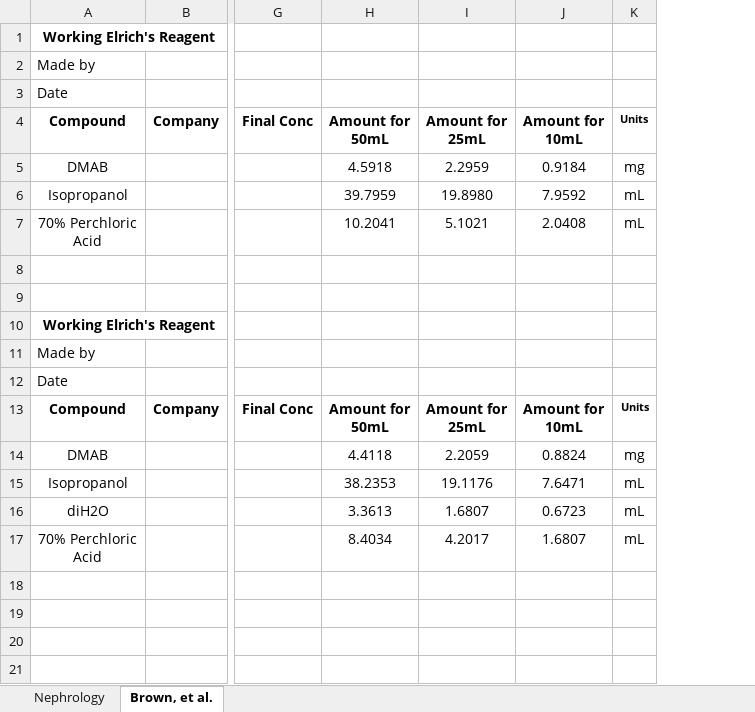
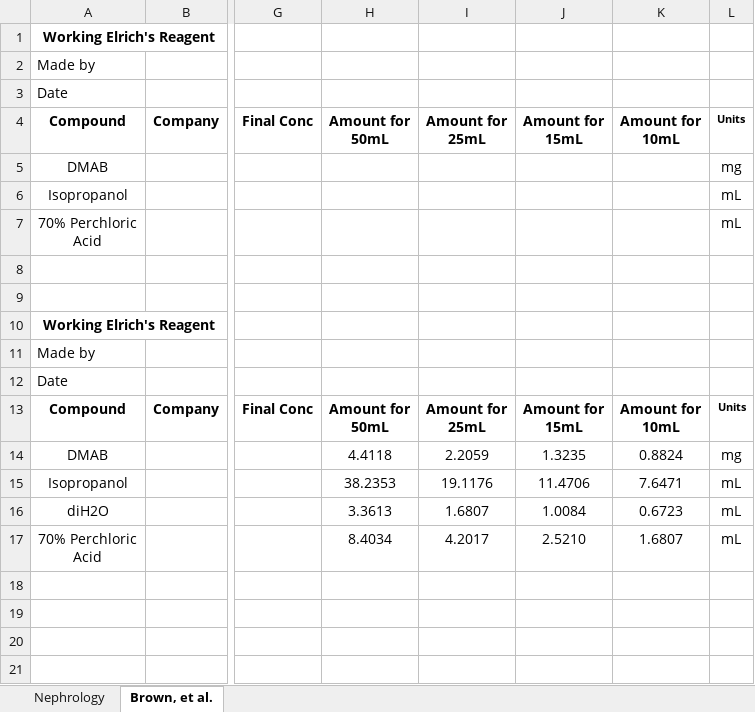
Before and after one commit to Campbell-Muscle-Lab/Protocols, an Excel workbook: Biochemistry/Hydroxyproline Assay/RecipeSheets/ElrichsReagent_soln_recipe.xlsx, sheet Brown, et al., drawn as a sheet; only a part is shown, gaps mark what is left out; values as stored, in another font and other column widths than the file's, no borders; charts and pictures not drawn; addresses are those after the commit; ↵ is a line break in a cell; the diff names each change by its address in the sheet, - before the commit and + after, or states it on an @@ line.

Commit message:
Update ElrichsReagent_soln_recipe.xlsx
Added 15mL calculations for recipe

```diff
--- a/Biochemistry/Hydroxyproline Assay/RecipeSheets/ElrichsReagent_soln_recipe.xlsx (sheet Brown, et al.)
+++ b/Biochemistry/Hydroxyproline Assay/RecipeSheets/ElrichsReagent_soln_recipe.xlsx (sheet Brown, et al.)
+column J, rows 4-17: Amount for ↵ 15mL |  |  |  |  |  |  |  |  | Amount for ↵ 15mL | 1.3235 | 11.4706 | 1.0084 | 2.5210
-H5: 4.5918
+H5: (empty)
-I5: 2.2959
+I5: (empty)
-K5: 0.9184
+K5: (empty)
-H6: 39.7959
+H6: (empty)
-I6: 19.8980
+I6: (empty)
-K6: 7.9592
+K6: (empty)
-H7: 10.2041
+H7: (empty)
-I7: 5.1021
+I7: (empty)
-K7: 2.0408
+K7: (empty)
```
Also changed, not shown: formulas that keep their value.
